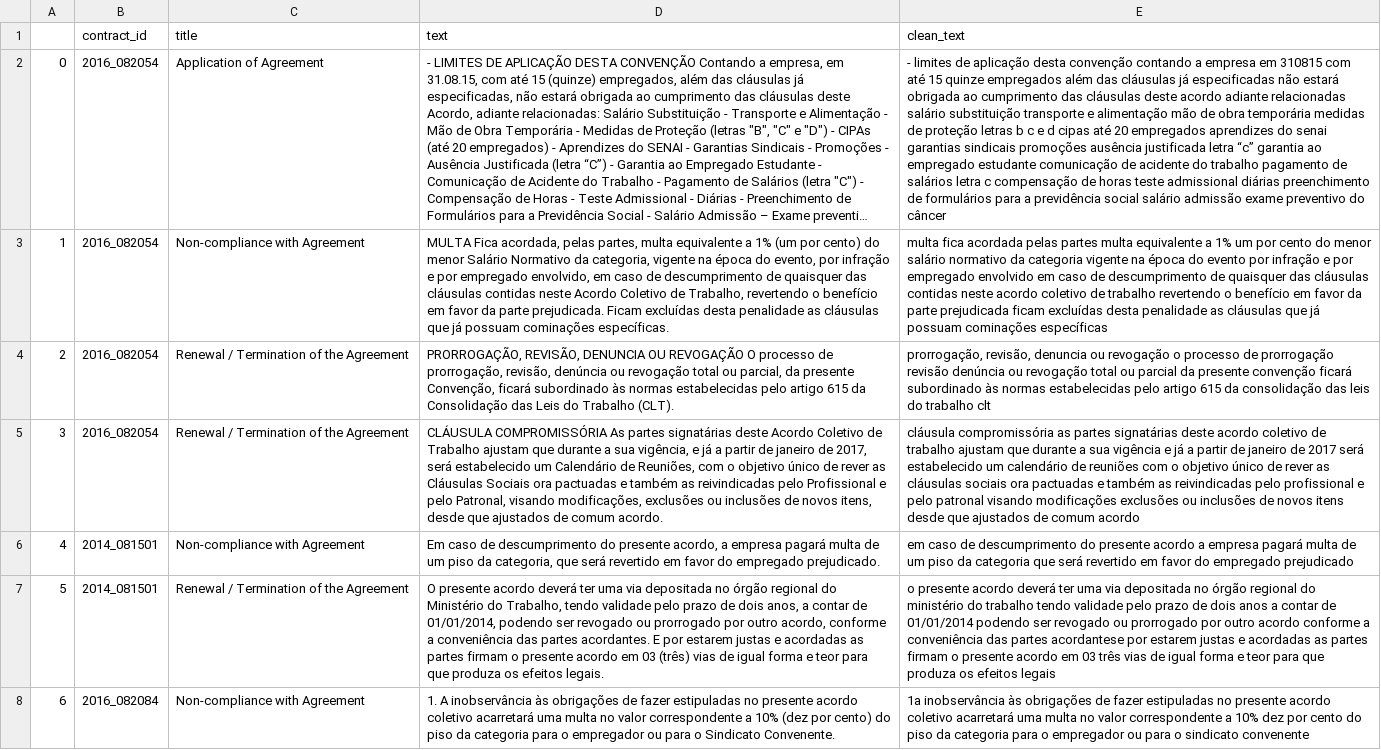
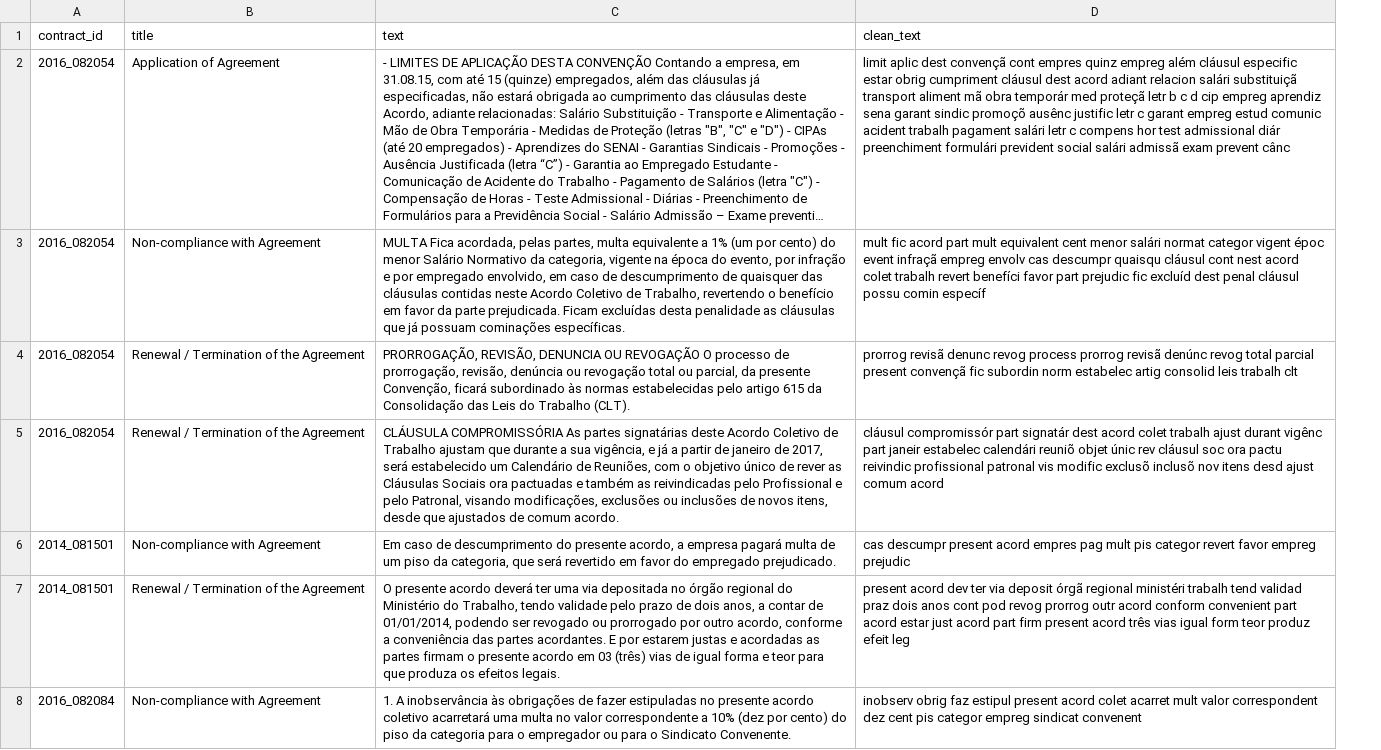
Before and after one commit to Calvineng72/Collective-Bargaining-Brazil, a CSV file: clause_data/contract_agreement_text.csv, drawn as a sheet; only a part is shown; long unchanged cells end in …; removed rows and columns are numbered as before the commit, all else as after; the diff covers the shown part only; the diff names each change by its address in the sheet, - before the commit and + after, or states it on an @@ line.

Commit message:
feat: TFIDF by clause type

```diff
--- a/clause_data/contract_agreement_text.csv
+++ b/clause_data/contract_agreement_text.csv
-column A, rows 2-8: 0 | 1 | 2 | 3 | 4 | 5 | 6
-D2 (clean_text): - limites de aplicação desta convenção contando a empresa em 310815 com até 15 quinze empregados além das cláusulas já especificadas não estará obrigada ao cumprimento das cláusulas deste acordo adiante relacionadas salário substituição transporte e alimentação mão de obra temporária medidas de proteção letras b c e d cipas até 20 empregados aprendizes do senai garantias sindicais promoções ausência justificada letra “c” garantia ao empregado estudante comunicação de acidente do trabalho pagamento de salários letra c compensação de horas teste admissional diárias preenchimento de formulários para a previdência social salário admissão exame preventivo do câncer
+D2 (clean_text): limit aplic dest convençã cont empres quinz empreg além cláusul especific estar obrig cumpriment cláusul dest acord adiant relacion salári substituiçã transport aliment mã obra temporár med proteçã letr b c d cip empreg aprendiz sena garant sindic promoçõ ausênc justific letr c garant empreg estud comunic acident trabalh pagament salári letr c compens hor test admissional diár preenchiment formulári prevident social salári admissã exam prevent cânc
-D3 (clean_text): multa fica acordada pelas partes multa equivalente a 1% um por cento do menor salário normativo da categoria vigente na época do evento por infração e por empregado envolvido em caso de descumprimento de quaisquer das cláusulas contidas neste acordo coletivo de trabalho revertendo o benefício em favor da parte prejudicada ficam excluídas desta penalidade as cláusulas que já possuam cominações específicas
+D3 (clean_text): mult fic acord part mult equivalent cent menor salári normat categor vigent époc event infraçã empreg envolv cas descumpr quaisqu cláusul cont nest acord colet trabalh revert benefíci favor part prejudic fic excluíd dest penal cláusul possu comin específ
-D4 (clean_text): prorrogação, revisão, denuncia ou revogação o processo de prorrogação revisão denúncia ou revogação total ou parcial da presente convenção ficará subordinado às normas estabelecidas pelo artigo 615 da consolidação das leis do trabalho clt
+D4 (clean_text): prorrog revisã denunc revog process prorrog revisã denúnc revog total parcial present convençã fic subordin norm estabelec artig consolid leis trabalh clt
-D5 (clean_text): cláusula compromissória as partes signatárias deste acordo coletivo de trabalho ajustam que durante a sua vigência e já a partir de janeiro de 2017 será estabelecido um calendário de reuniões com o objetivo único de rever as cláusulas sociais ora pactuadas e também as reivindicadas pelo profissional e pelo patronal visando modificações exclusões ou inclusões de novos itens desde que ajustados de comum acordo
+D5 (clean_text): cláusul compromissór part signatár dest acord colet trabalh ajust durant vigênc part janeir estabelec calendári reuniõ objet únic rev cláusul soc ora pactu reivindic profissional patronal vis modific exclusõ inclusõ nov itens desd ajust comum acord
-D6 (clean_text): em caso de descumprimento do presente acordo a empresa pagará multa de um piso da categoria que será revertido em favor do empregado prejudicado
+D6 (clean_text): cas descumpr present acord empres pag mult pis categor revert favor empreg prejudic
-D7 (clean_text): o presente acordo deverá ter uma via depositada no órgão regional do ministério do trabalho tendo validade pelo prazo de dois anos a contar de 01/01/2014 podendo ser revogado ou prorrogado por outro acordo conforme a conveniência das partes acordantese por estarem justas e acordadas as partes firmam o presente acordo em 03 três vias de igual forma e teor para que produza os efeitos legais
+D7 (clean_text): present acord dev ter via deposit órgã regional ministéri trabalh tend validad praz dois anos cont pod revog prorrog outr acord conform convenient part acord estar just acord part firm present acord três vias igual form teor produz efeit leg
-D8 (clean_text): 1a inobservância às obrigações de fazer estipuladas no presente acordo coletivo acarretará uma multa no valor correspondente a 10% dez por cento do piso da categoria para o empregador ou para o sindicato convenente
+D8 (clean_text): inobserv obrig faz estipul present acord colet acarret mult valor correspondent dez cent pis categor empreg sindicat convenent
```
Also changed, not shown: 35 edited cells elsewhere in this file, clause_data/fees_text.csv, clause_data/incentives_text.csv, 33 other files.
